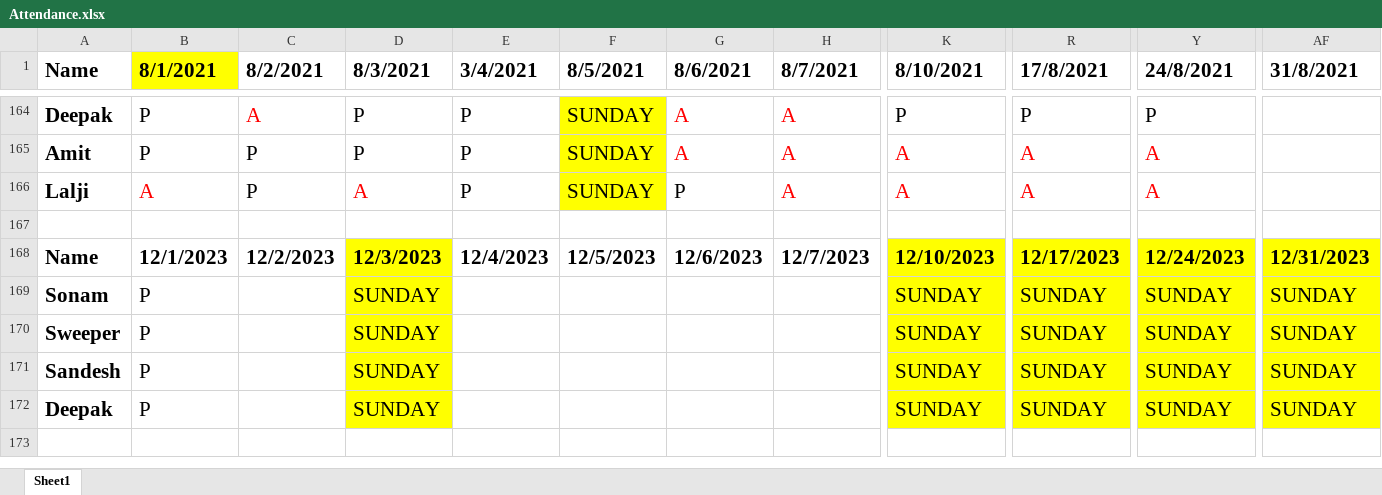
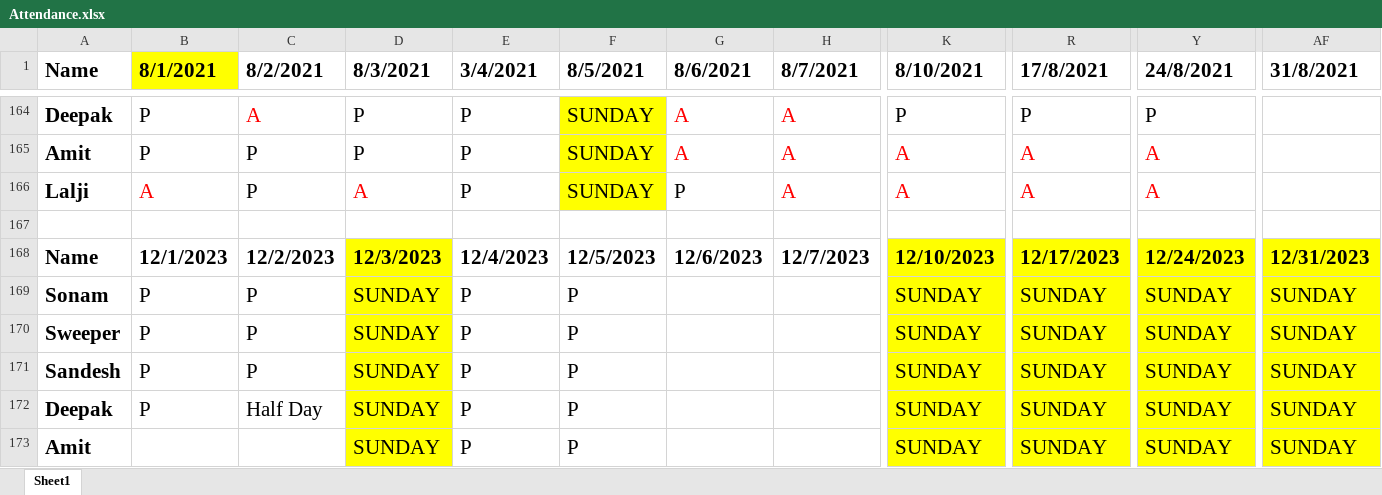
Before and after one commit to JPTechatronics/J-P-Techatronics-2023-2024, an Excel workbook: Attendance.xlsx, sheet Sheet1, drawn as a sheet; only a part is shown, gaps mark what is left out; values as stored, in another font and other column widths than the file's, no borders; rows hold the shown columns only; the diff names each change by its address in the sheet, - before the commit and + after, or states it on an @@ line.

```diff
--- a/Attendance.xlsx (sheet Sheet1)
+++ b/Attendance.xlsx (sheet Sheet1)
-C169:C171 (8/2/2021): (empty)
+C169:C171 (8/2/2021): P
-E169:E172 (3/4/2021): (empty)
+E169:E172 (3/4/2021): P
-F169:F172 (8/5/2021): (empty)
+F169:F172 (8/5/2021): P
-C172 (8/2/2021): (empty)
+C172 (8/2/2021): Half Day
+row 173: Amit |  |  | SUNDAY | P | P |  |  | SUNDAY | SUNDAY | SUNDAY | SUNDAY
```
Also changed, not shown: Outstandings.xlsx, Stock.xlsx.
